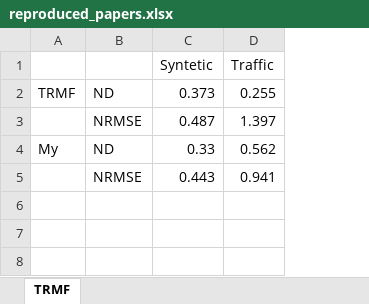
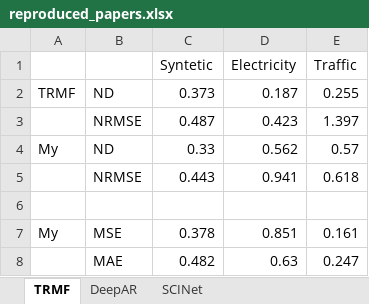
Before and after one commit to dmohorcic/SU_project, an Excel workbook: reproduced_papers.xlsx, sheet TRMF, drawn as a sheet; values as stored, in another font and other column widths than the file's, no borders; addresses are those after the commit; the diff names each change by its address in the sheet, - before the commit and + after, or states it on an @@ line.

Commit message:
TRMF and DeepAR

```diff
--- a/reproduced_papers.xlsx (sheet TRMF)
+++ b/reproduced_papers.xlsx (sheet TRMF)
+sheet tab: DeepAR
+sheet tab: SCINet
+column D (Electricity), rows 2-5: 0.187 | 0.423 | 0.562 | 0.941
-E4 (Traffic): 0.562
+E4 (Traffic): 0.57
-E5 (Traffic): 0.941
+E5 (Traffic): 0.618
+row 6: (empty)
+row 7: My | MSE | 0.378 | 0.851 | 0.161
+row 8:  | MAE | 0.482 | 0.63 | 0.247
```
Also changed, not shown: reproduced_etth1.xlsx, 58 other files.
